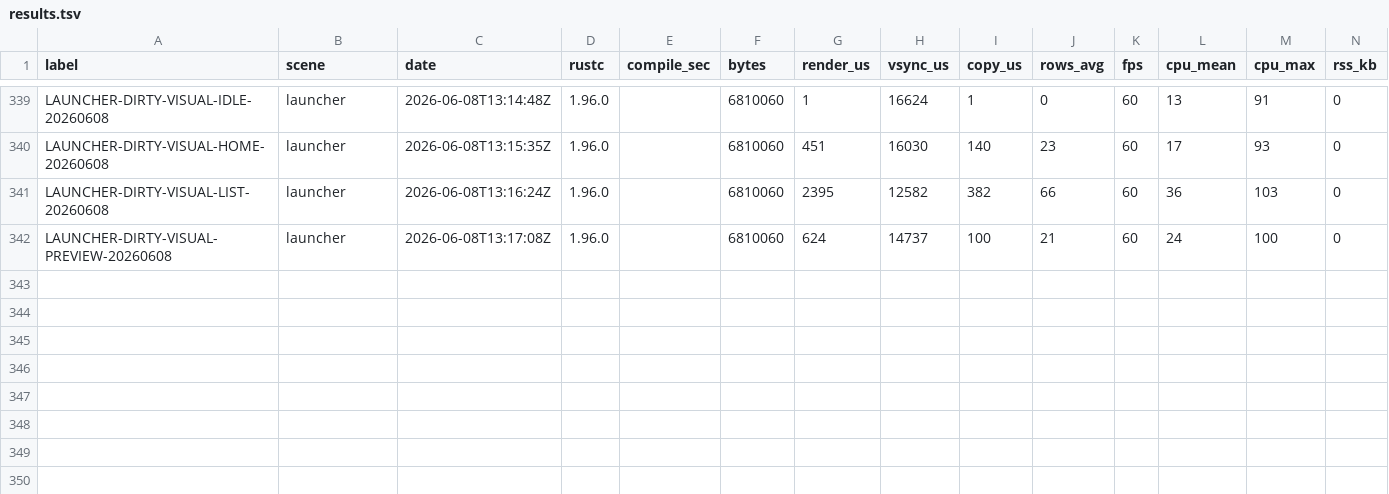
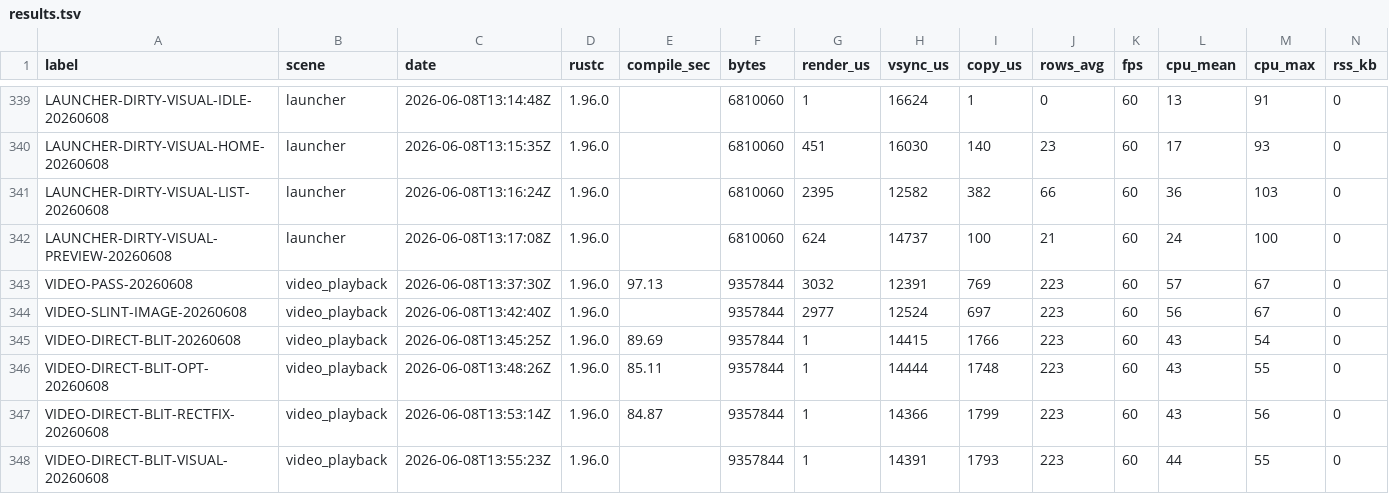
Before and after one commit to NigelBreslaw/MiSTer-MagiK, a TSV file: history/toolchain-bench/results.tsv, drawn as a sheet; only a part is shown, gaps mark what is left out; rows hold the shown columns only; the diff names each change by its address in the sheet, - before the commit and + after, or states it on an @@ line.

Commit message:
Optimize video benchmark rendering

```diff
--- a/history/toolchain-bench/results.tsv
+++ b/history/toolchain-bench/results.tsv
+row 343: VIDEO-PASS-20260608 | video_playback | 2026-06-08T13:37:30Z | 1.96.0 | 97.13 | 9357844 | 3032 | 12391 | 769 | 223 | 60 | 57 | 67 | 0
+row 344: VIDEO-SLINT-IMAGE-20260608 | video_playback | 2026-06-08T13:42:40Z | 1.96.0 |  | 9357844 | 2977 | 12524 | 697 | 223 | 60 | 56 | 67 | 0
+row 345: VIDEO-DIRECT-BLIT-20260608 | video_playback | 2026-06-08T13:45:25Z | 1.96.0 | 89.69 | 9357844 | 1 | 14415 | 1766 | 223 | 60 | 43 | 54 | 0
+row 346: VIDEO-DIRECT-BLIT-OPT-20260608 | video_playback | 2026-06-08T13:48:26Z | 1.96.0 | 85.11 | 9357844 | 1 | 14444 | 1748 | 223 | 60 | 43 | 55 | 0
+row 347: VIDEO-DIRECT-BLIT-RECTFIX-20260608 | video_playback | 2026-06-08T13:53:14Z | 1.96.0 | 84.87 | 9357844 | 1 | 14366 | 1799 | 223 | 60 | 43 | 56 | 0
+row 348: VIDEO-DIRECT-BLIT-VISUAL-20260608 | video_playback | 2026-06-08T13:55:23Z | 1.96.0 |  | 9357844 | 1 | 14391 | 1793 | 223 | 60 | 44 | 55 | 0
```
Also changed, not shown: 3 other files.
